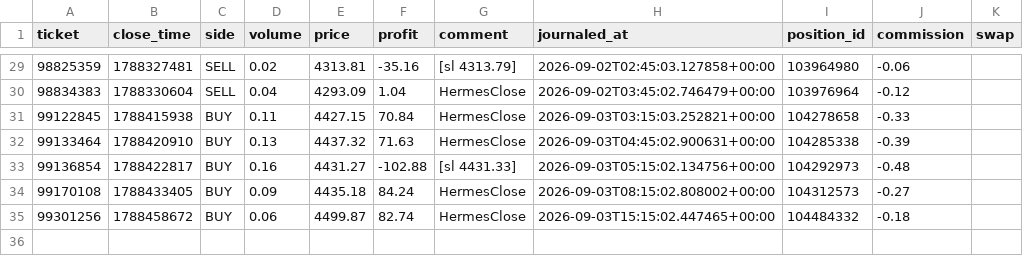
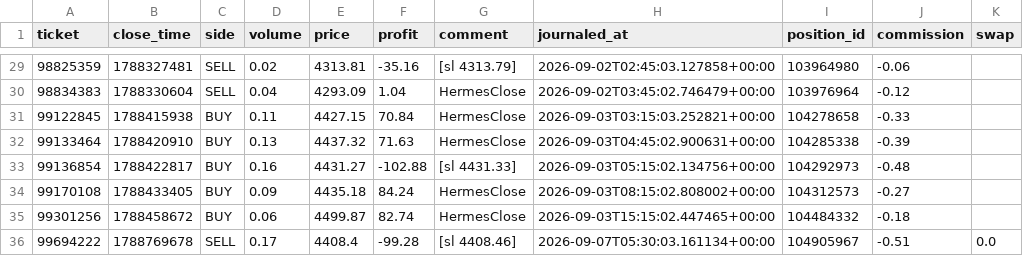
Before and after one commit to seyedmahdiesmailian/hermes-trading, a CSV file: data/xau_plan/trade_journal.csv, drawn as a sheet; only a part is shown, gaps mark what is left out.

```diff
--- a/data/xau_plan/trade_journal.csv
+++ b/data/xau_plan/trade_journal.csv
@@ -35 +35,2 @@ ticket,close_time,side,volume,price,profit,comment,journaled_at,position_id,comm
 99301256,1788458672,BUY,0.06,4499.87,82.74,HermesClose,2026-09-03T15:15:02.447465+00:00,104484332,-0.18,
+99694222,1788769678,SELL,0.17,4408.4,-99.28,[sl 4408.46],2026-09-07T05:30:03.161134+00:00,104905967,-0.51,0.0
```
Also changed, not shown: data/xau_plan/reassessment_log.csv, 39 other files.
